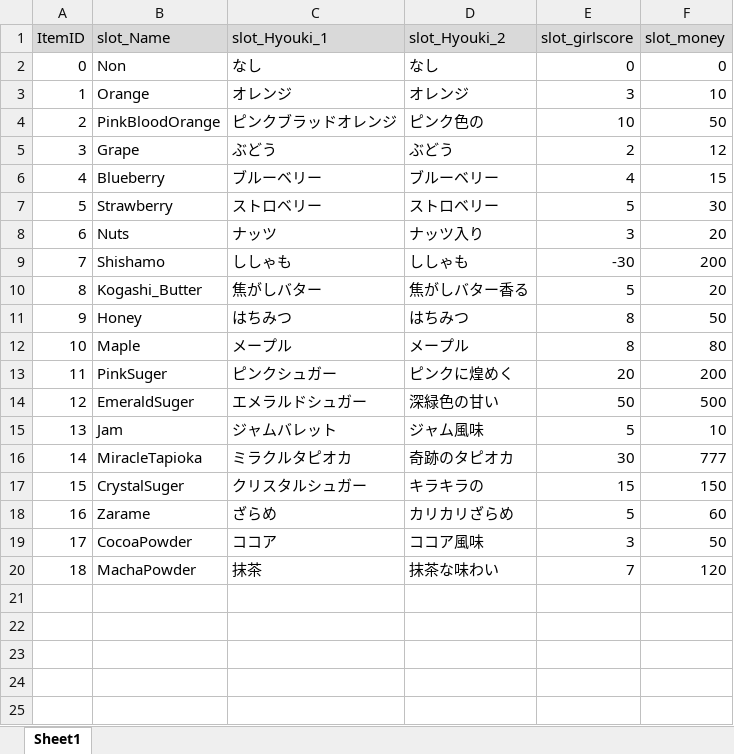
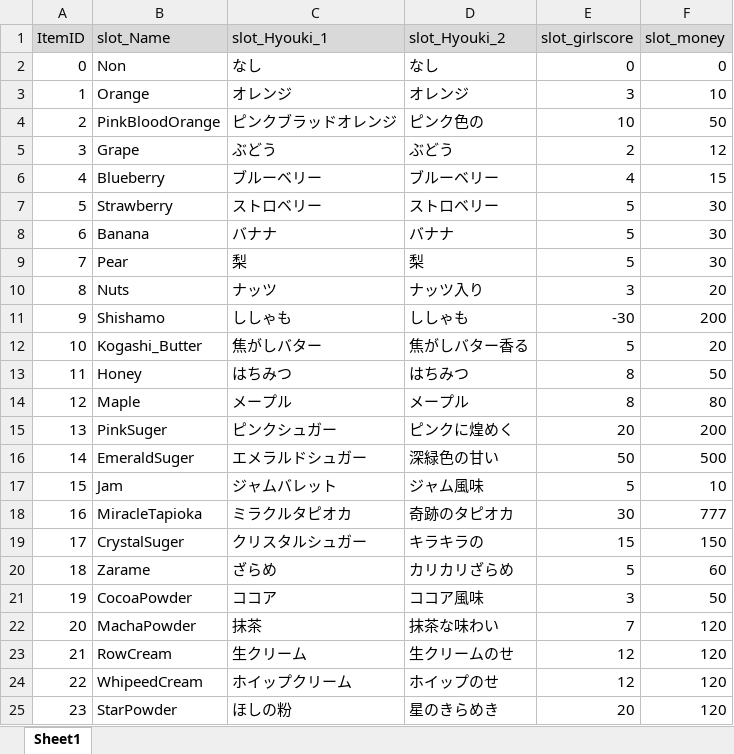
Before and after one commit to matoarita/Okashi_Atlier2, an Excel workbook: Assets/Excel_Data/Entity_slotNameDataBase.xlsx, sheet Sheet1, drawn as a sheet; values as stored, in another font and other column widths than the file's, no borders; addresses are those after the commit; the diff names each change by its address in the sheet, - before the commit and + after, or states it on an @@ line.

```diff
--- a/Assets/Excel_Data/Entity_slotNameDataBase.xlsx (sheet Sheet1)
+++ b/Assets/Excel_Data/Entity_slotNameDataBase.xlsx (sheet Sheet1)
+row 8: 6 | Banana | バナナ | バナナ | 5 | 30
+row 9: 7 | Pear | 梨 | 梨 | 5 | 30
@@ column A (ItemID) renumbered between rows 10 and 22 @@
+row 23: 21 | RowCream | 生クリーム | 生クリームのせ | 12 | 120
+row 24: 22 | WhipeedCream | ホイップクリーム | ホイップのせ | 12 | 120
+row 25: 23 | StarPowder | ほしの粉 | 星のきらめき | 20 | 120
```
Also changed, not shown: Assets/Excel_Data/Entity_ItemDataBase.xlsx, 26 other files.
